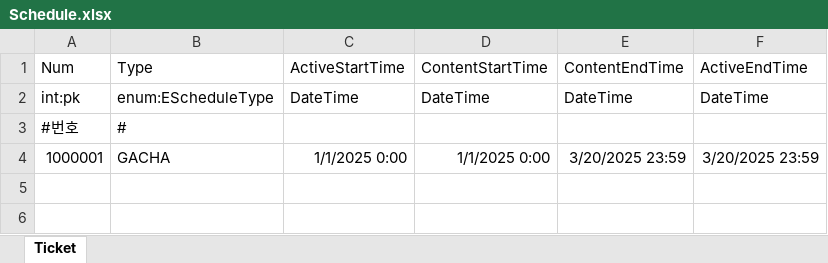
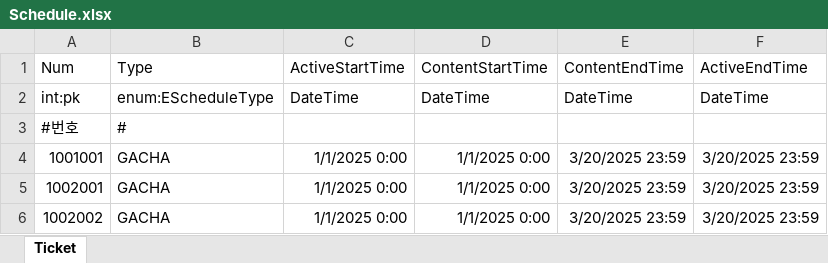
Before and after one commit to Kimseogyoung/AspNetGameServerStudy, an Excel workbook: Data/Excel/Proto/Schedule.xlsx, sheet Ticket, drawn as a sheet; values as stored, in another font and other column widths than the file's, no borders; the diff names each change by its address in the sheet, - before the commit and + after, or states it on an @@ line.

Commit message:
Gacha api 로직 작성
다음 할일 - 쿠키
미래 목표 - 킹덤, 쿠키, 스테이지, 실시간 컨텐츠1개만 간단히 구축 (클라 포함)

```diff
--- a/Data/Excel/Proto/Schedule.xlsx (sheet Ticket)
+++ b/Data/Excel/Proto/Schedule.xlsx (sheet Ticket)
-A4 (Num): 1000001
+A4 (Num): 1001001
+row 5: 1002001 | GACHA | 1/1/2025 0:00 | 1/1/2025 0:00 | 3/20/2025 23:59 | 3/20/2025 23:59
+row 6: 1002002 | GACHA | 1/1/2025 0:00 | 1/1/2025 0:00 | 3/20/2025 23:59 | 3/20/2025 23:59
```
Also changed, not shown: 19 other files.
